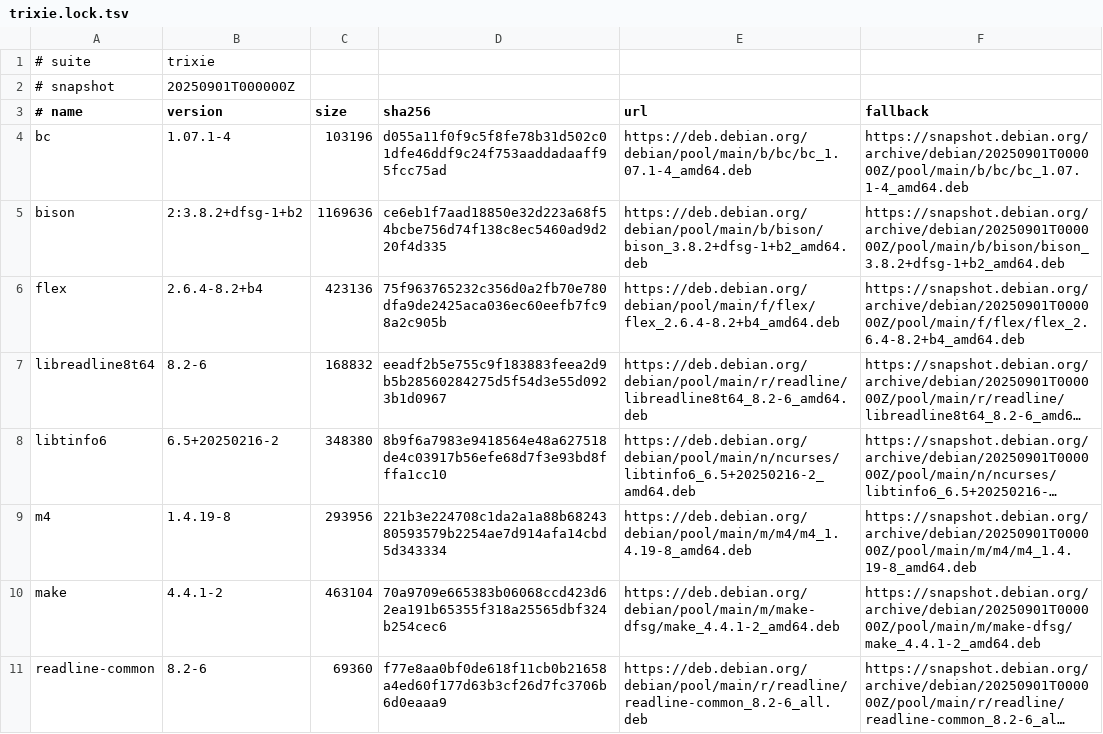
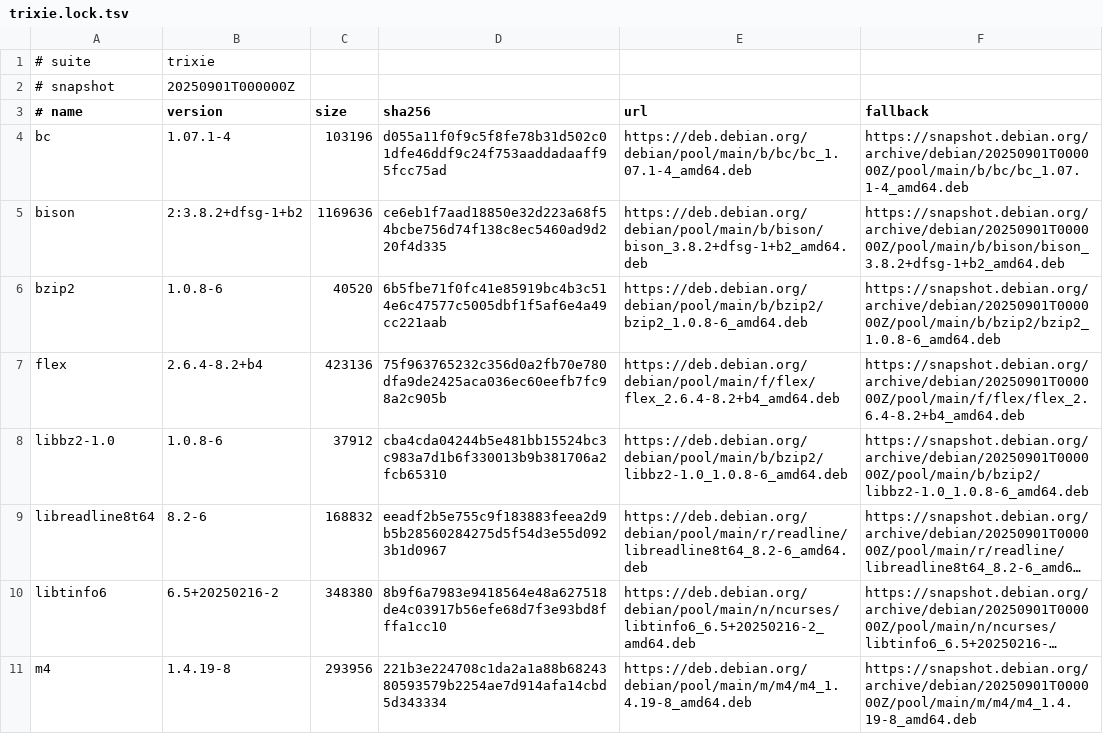
Before and after one commit to filmil/hdl-txhdl, a TSV file: third_party/kbuild/trixie.lock.tsv, drawn as a sheet; only a part is shown; the shorter side is filled out with more unchanged rows; long unchanged cells end in …; the diff names each change by its address in the sheet, - before the commit and + after, or states it on an @@ line.

```diff
--- a/third_party/kbuild/trixie.lock.tsv
+++ b/third_party/kbuild/trixie.lock.tsv
+row 6: bzip2 | 1.0.8-6 | 40520 | 6b5fbe71f0fc41e85919bc4b3c514e6c47577c5005dbf1f5af6e4a49cc221aab | https://deb.debian.org/debian/pool/main/b/bzip2/bzip2_1.0.8-6_amd64.deb | https://snapshot.debian.org/archive/debian/20250901T000000Z/pool/main/b/bzip2/bzip2_1.0.8-6_amd64.deb
+row 8: libbz2-1.0 | 1.0.8-6 | 37912 | cba4cda04244b5e481bb15524bc3c983a7d1b6f330013b9b381706a2fcb65310 | https://deb.debian.org/debian/pool/main/b/bzip2/libbz2-1.0_1.0.8-6_amd64.deb | https://snapshot.debian.org/archive/debian/20250901T000000Z/pool/main/b/bzip2/libbz2-1.0_1.0.8-6_amd64.deb
```
Also changed, not shown: 1 other file.
